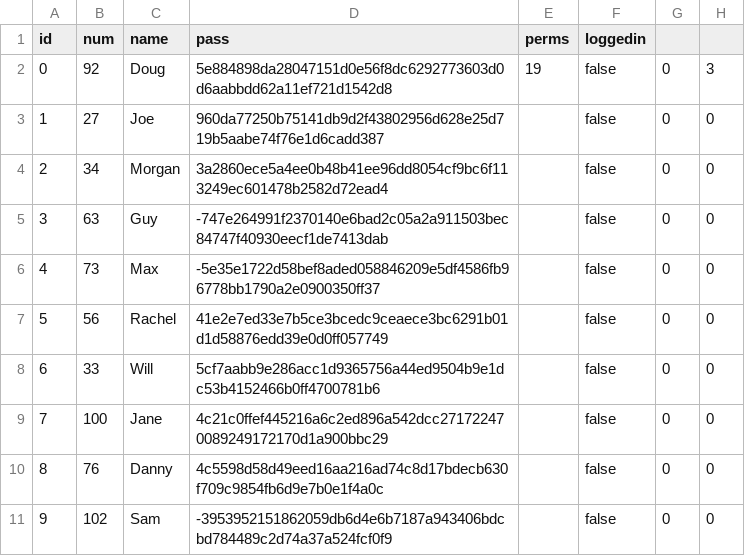
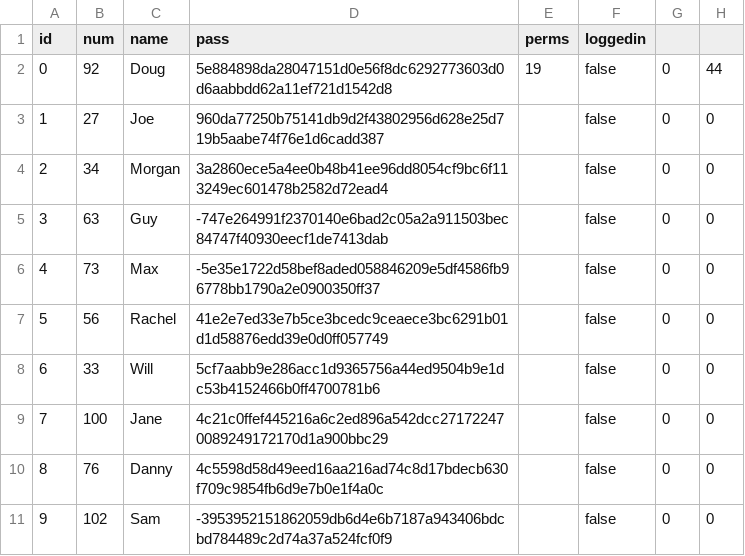
Before and after one commit to Koalafant/esof-ga-1, a CSV file: data/database.csv, drawn as a sheet.

```diff
--- a/data/database.csv
+++ b/data/database.csv
@@ -1,3 +1,3 @@
 id,num,name,pass,perms,loggedin
-0,92,Doug,5e884898da28047151d0e56f8dc6292773603d0d6aabbdd62a11ef721d1542d8,19,false,0,3,
+0,92,Doug,5e884898da28047151d0e56f8dc6292773603d0d6aabbdd62a11ef721d1542d8,19,false,0,44,
 1,27,Joe,960da77250b75141db9d2f43802956d628e25d719b5aabe74f76e1d6cadd387,,false,0,0,
```
Also changed, not shown: 5 other files.
